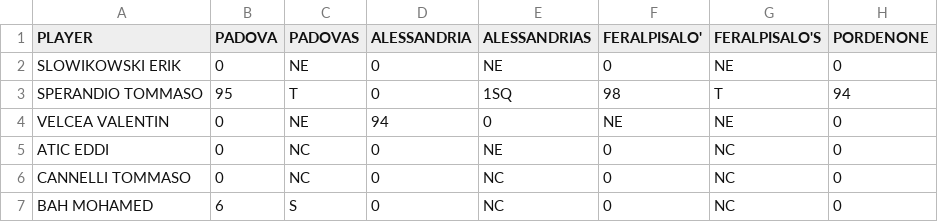
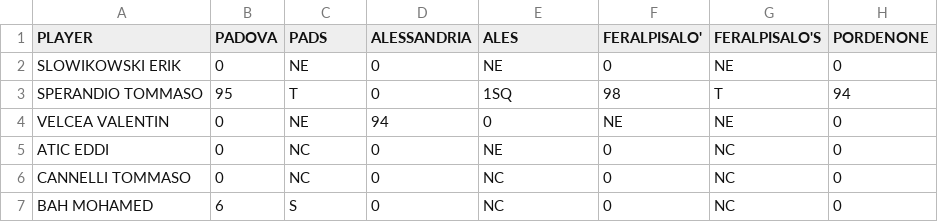
Before and after one commit to elrampa92/VFCu19, a CSV file: MINUTAGGI/MINUTAGGI.csv, drawn as a sheet; only a part is shown; the diff names each change by its address in the sheet, - before the commit and + after, or states it on an @@ line.

Commit message:
Update MINUTAGGI.csv

```diff
--- a/MINUTAGGI/MINUTAGGI.csv
+++ b/MINUTAGGI/MINUTAGGI.csv
-C1: PADOVAS
+C1: PADS
-E1: ALESSANDRIAS
+E1: ALES
```
